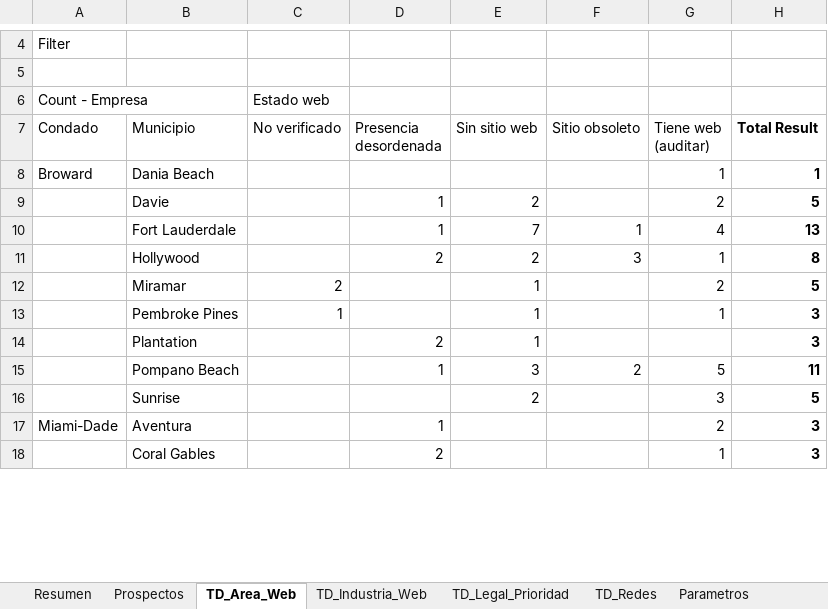
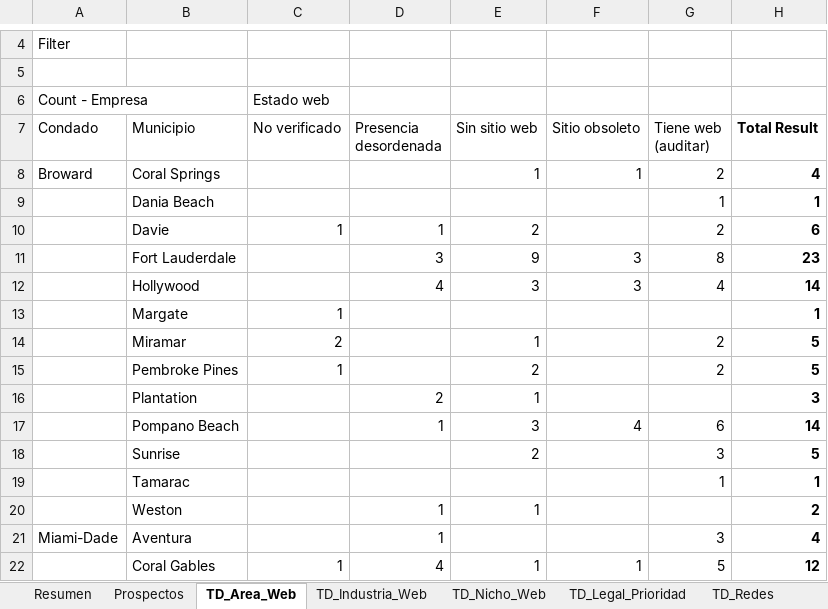
Before and after one commit to focoworking/discover, an Excel workbook: research/Miami_Oportunidad_Digital.xlsx, sheet TD_Area_Web, drawn as a sheet; only a part is shown, gaps mark what is left out; values as stored, in another font and other column widths than the file's, no borders; addresses are those after the commit; the diff covers the shown part only; the diff names each change by its address in the sheet, - before the commit and + after, or states it on an @@ line.

```diff
--- a/research/Miami_Oportunidad_Digital.xlsx (sheet TD_Area_Web)
+++ b/research/Miami_Oportunidad_Digital.xlsx (sheet TD_Area_Web)
+sheet tab: TD_Nicho_Web
+row 8: Broward | Coral Springs |  |  | 1 | 1 | 2 | 4
-A9 (Condado): Broward
+A9 (Condado): (empty)
-C10 (No verificado): (empty)
+C10 (No verificado): 1
-H10 (Total Result): 5
+H10 (Total Result): 6
-D11 (Presencia desordenada): 1
+D11 (Presencia desordenada): 3
-E11 (Sin sitio web): 7
+E11 (Sin sitio web): 9
-F11 (Sitio obsoleto): 1
+F11 (Sitio obsoleto): 3
-G11 (Tiene web (auditar)): 4
+G11 (Tiene web (auditar)): 8
-H11 (Total Result): 13
+H11 (Total Result): 23
-D12 (Presencia desordenada): 2
+D12 (Presencia desordenada): 4
-E12 (Sin sitio web): 2
+E12 (Sin sitio web): 3
-G12 (Tiene web (auditar)): 1
+G12 (Tiene web (auditar)): 4
-H12 (Total Result): 8
+H12 (Total Result): 14
+row 13:  | Margate | 1 |  |  |  |  | 1
-E15 (Sin sitio web): 1
+E15 (Sin sitio web): 2
-G15 (Tiene web (auditar)): 1
+G15 (Tiene web (auditar)): 2
-H15 (Total Result): 3
+H15 (Total Result): 5
-F17 (Sitio obsoleto): 2
+F17 (Sitio obsoleto): 4
-G17 (Tiene web (auditar)): 5
+G17 (Tiene web (auditar)): 6
-H17 (Total Result): 11
+H17 (Total Result): 14
+row 19:  | Tamarac |  |  |  |  | 1 | 1
+row 20:  | Weston |  | 1 | 1 |  |  | 2
-G21 (Tiene web (auditar)): 2
+G21 (Tiene web (auditar)): 3
-H21 (Total Result): 3
+H21 (Total Result): 4
-C22 (No verificado): (empty)
+C22 (No verificado): 1
-D22 (Presencia desordenada): 2
+D22 (Presencia desordenada): 4
-E22 (Sin sitio web): (empty)
+E22 (Sin sitio web): 1
-F22 (Sitio obsoleto): (empty)
+F22 (Sitio obsoleto): 1
-G22 (Tiene web (auditar)): 1
+G22 (Tiene web (auditar)): 5
-H22 (Total Result): 3
+H22 (Total Result): 12
```
Also changed, not shown: 4 added rows, 1 removed row and 24 edited cells elsewhere in this sheet, sheet Prospectos, sheet Oportunidad_Industria, sheet TD_Industria_Web, sheet TD_Legal_Prioridad, sheet Resumen, sheet TD_Redes, 1 more sheet, formulas that keep their value, 10 other files.
